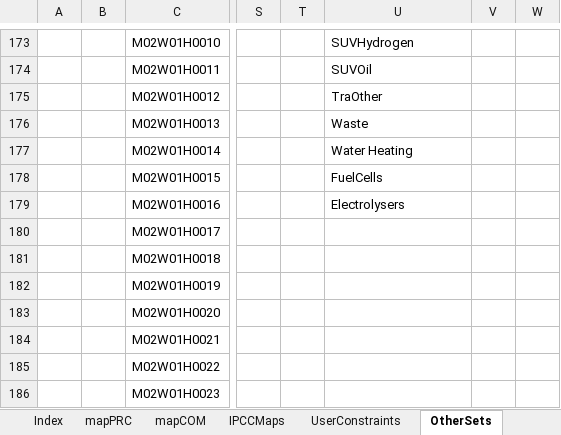
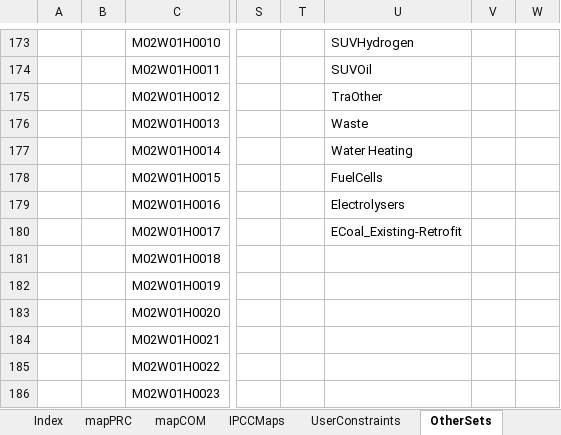
Before and after one commit to brunomerven/SATIMGE_Veda, an Excel workbook: SetsAndMaps/SetsAndMaps.xlsm, sheet OtherSets, drawn as a sheet; only a part is shown, gaps mark what is left out; values as stored, in another font and other column widths than the file's, no borders; the diff names each change by its address in the sheet, - before the commit and + after, or states it on an @@ line.

Commit message:
Reporting calc fixed for retrofit techs

```diff
--- a/SetsAndMaps/SetsAndMaps.xlsm (sheet OtherSets)
+++ b/SetsAndMaps/SetsAndMaps.xlsm (sheet OtherSets)
-U180: (empty)
+U180: ECoal_Existing-Retrofit
```
Also changed, not shown: 3 other files.
